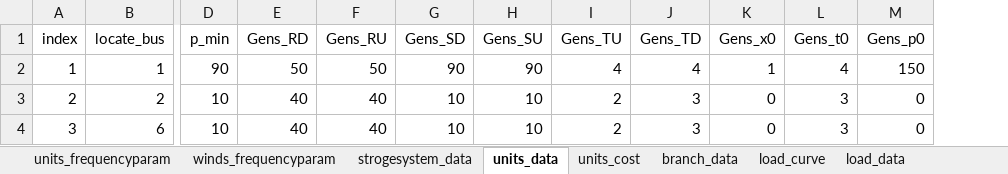
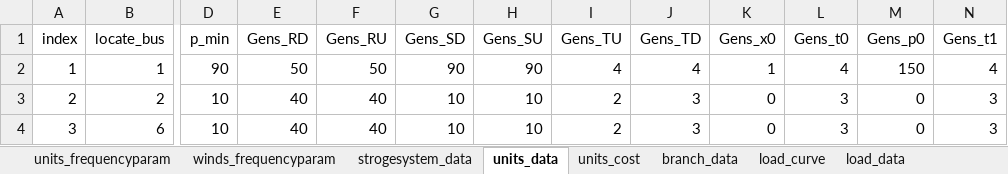
Before and after one commit to Divas1234/ModuleUnitCommitmentToolkit.jl, an Excel workbook: data/data.xlsx, sheet units_data, drawn as a sheet; only a part is shown, gaps mark what is left out; values as stored, in another font and other column widths than the file's, no borders; table styles not drawn; the diff names each change by its address in the sheet, - before the commit and + after, or states it on an @@ line.

```diff
--- a/data/data.xlsx (sheet units_data)
+++ b/data/data.xlsx (sheet units_data)
+column N (Gens_t1), rows 2-4: 4 | 3 | 3
```
Also changed, not shown: sheet load_curve, 26 other files.
